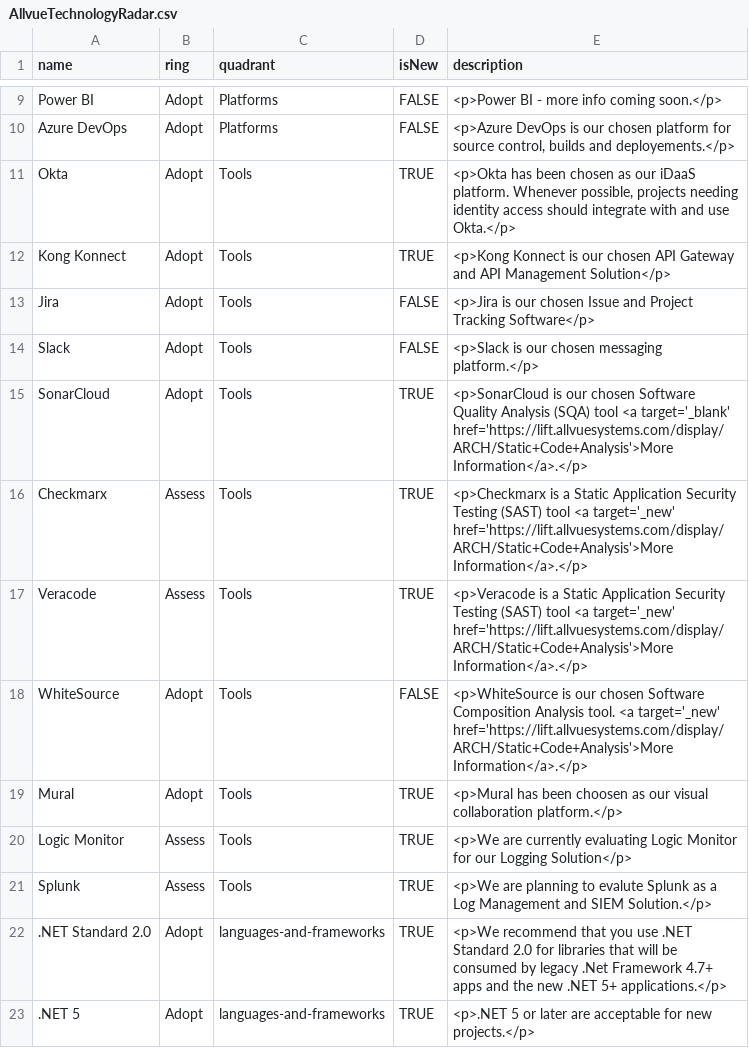
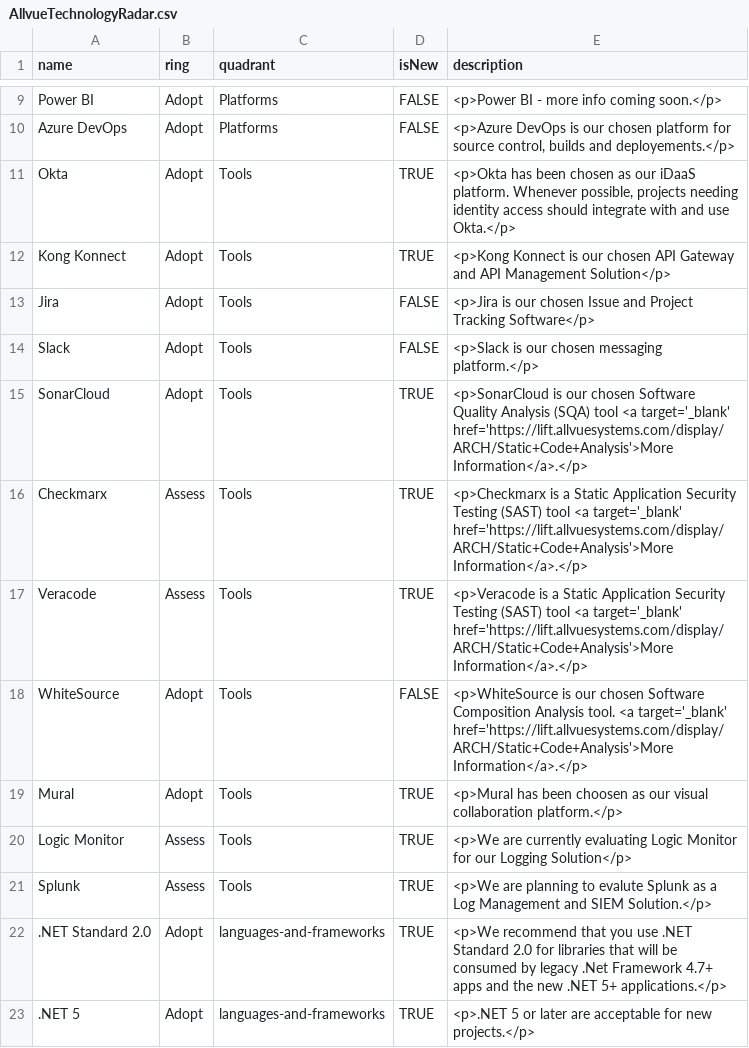
Before and after one commit to RonKewish36/build-your-own-radar, a CSV file: AllvueTechnologyRadar.csv, drawn as a sheet; only a part is shown, gaps mark what is left out.

Commit message:
Update AllvueTechnologyRadar.csv

```diff
--- a/AllvueTechnologyRadar.csv
+++ b/AllvueTechnologyRadar.csv
@@ -15,5 +15,5 @@ Slack,Adopt,Tools,FALSE,"<p>Slack is our chosen messaging platform.</p>"
 SonarCloud,Adopt,Tools,TRUE,"<p>SonarCloud is our chosen Software Quality Analysis (SQA) tool <a target='_blank' href='https://lift.allvuesystems.com/display/ARCH/Static+Code+Analysis'>More Information</a>.</p>"
-Checkmarx,Assess,Tools,TRUE,"<p>Checkmarx is a Static Application Security Testing (SAST) tool <a target='_new' href='https://lift.allvuesystems.com/display/ARCH/Static+Code+Analysis'>More Information</a>.</p>"
-Veracode,Assess,Tools,TRUE,"<p>Veracode is a Static Application Security Testing (SAST) tool <a target='_new' href='https://lift.allvuesystems.com/display/ARCH/Static+Code+Analysis'>More Information</a>.</p>"
-WhiteSource,Adopt,Tools,FALSE,"<p>WhiteSource is our chosen Software Composition Analysis tool. <a target='_new' href='https://lift.allvuesystems.com/display/ARCH/Static+Code+Analysis'>More Information</a>.</p>"
+Checkmarx,Assess,Tools,TRUE,"<p>Checkmarx is a Static Application Security Testing (SAST) tool <a target='_blank' href='https://lift.allvuesystems.com/display/ARCH/Static+Code+Analysis'>More Information</a>.</p>"
+Veracode,Assess,Tools,TRUE,"<p>Veracode is a Static Application Security Testing (SAST) tool <a target='_blank' href='https://lift.allvuesystems.com/display/ARCH/Static+Code+Analysis'>More Information</a>.</p>"
+WhiteSource,Adopt,Tools,FALSE,"<p>WhiteSource is our chosen Software Composition Analysis tool. <a target='_blank' href='https://lift.allvuesystems.com/display/ARCH/Static+Code+Analysis'>More Information</a>.</p>"
 Mural,Adopt,Tools,TRUE,"<p>Mural has been choosen as our visual collaboration platform.</p>"
```
